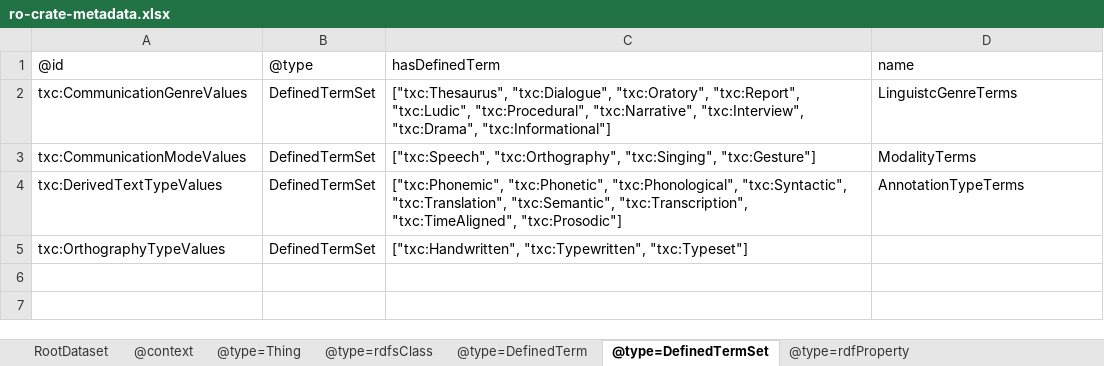
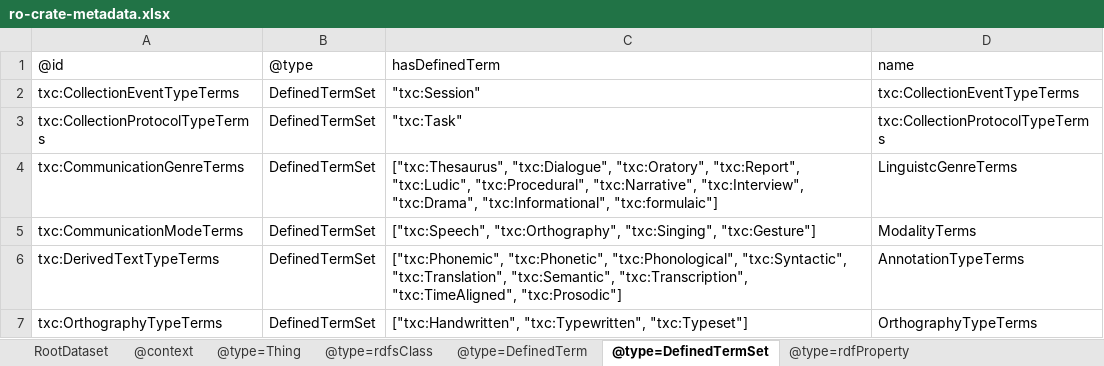
Before and after one commit to Language-Research-Technology/language-data-commons-vocabs, an Excel workbook: ontology/ro-crate-metadata.xlsx, sheet @type=DefinedTermSet, drawn as a sheet; values as stored, in another font and other column widths than the file's, no borders; addresses are those after the commit; the diff names each change by its address in the sheet, - before the commit and + after, or states it on an @@ line.

Commit message:
Added new classes and associated props: CollectionProtocol and CollectionEvent

```diff
--- a/ontology/ro-crate-metadata.xlsx (sheet @type=DefinedTermSet)
+++ b/ontology/ro-crate-metadata.xlsx (sheet @type=DefinedTermSet)
+row 2: txc:CollectionEventTypeTerms | DefinedTermSet | "txc:Session" | txc:CollectionEventTypeTerms
+row 3: txc:CollectionProtocolTypeTerms | DefinedTermSet | "txc:Task" | txc:CollectionProtocolTypeTerms
-A4: txc:CommunicationGenreValues
+A4: txc:CommunicationGenreTerms
-C4: …"txc:Interview", "txc:Drama", "txc:Informational"]
+C4: …"txc:Interview", "txc:Drama", "txc:Informational", "txc:formulaic"]
-A5: txc:CommunicationModeValues
+A5: txc:CommunicationModeTerms
-A6: txc:DerivedTextTypeValues
+A6: txc:DerivedTextTypeTerms
-A7: txc:OrthographyTypeValues
+A7: txc:OrthographyTypeTerms
-D7: (empty)
+D7: OrthographyTypeTerms
```
Also changed, not shown: sheet @type=DefinedTerm, sheet @type=rdfProperty, sheet @type=rdfsClass, sheet @type=Thing, 4 other files.
